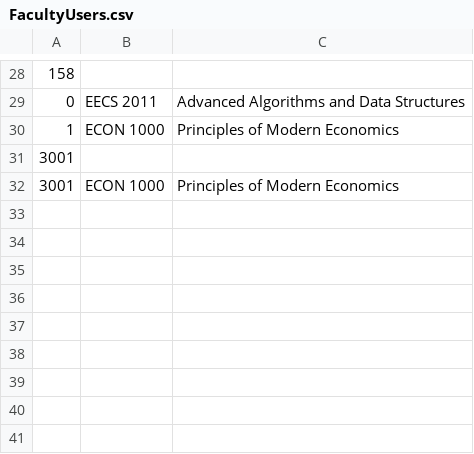
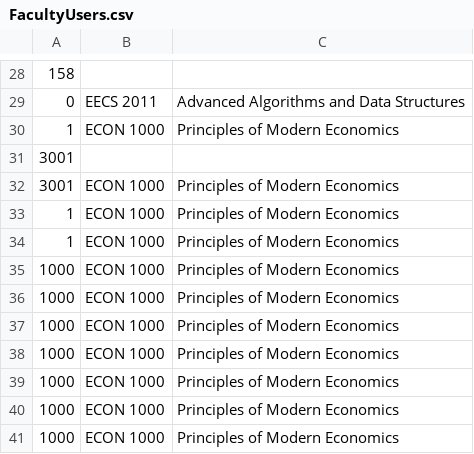
Before and after one commit to atmiyajadvani/EECS3311-finalproject, a CSV file: src/Database/FacultyUsers.csv, drawn as a sheet; only a part is shown, gaps mark what is left out.

```diff
--- a/src/Database/FacultyUsers.csv
+++ b/src/Database/FacultyUsers.csv
@@ -32 +32,10 @@
 3001,ECON 1000,Principles of Modern Economics
+1,ECON 1000,Principles of Modern Economics
+1,ECON 1000,Principles of Modern Economics
+1000,ECON 1000,Principles of Modern Economics
+1000,ECON 1000,Principles of Modern Economics
+1000,ECON 1000,Principles of Modern Economics
+1000,ECON 1000,Principles of Modern Economics
+1000,ECON 1000,Principles of Modern Economics
+1000,ECON 1000,Principles of Modern Economics
+1000,ECON 1000,Principles of Modern Economics
```
Also changed, not shown: src/Database/ItemSpreadsheet.csv, src/Database/VirtualCopies.csv, 4 other files.
